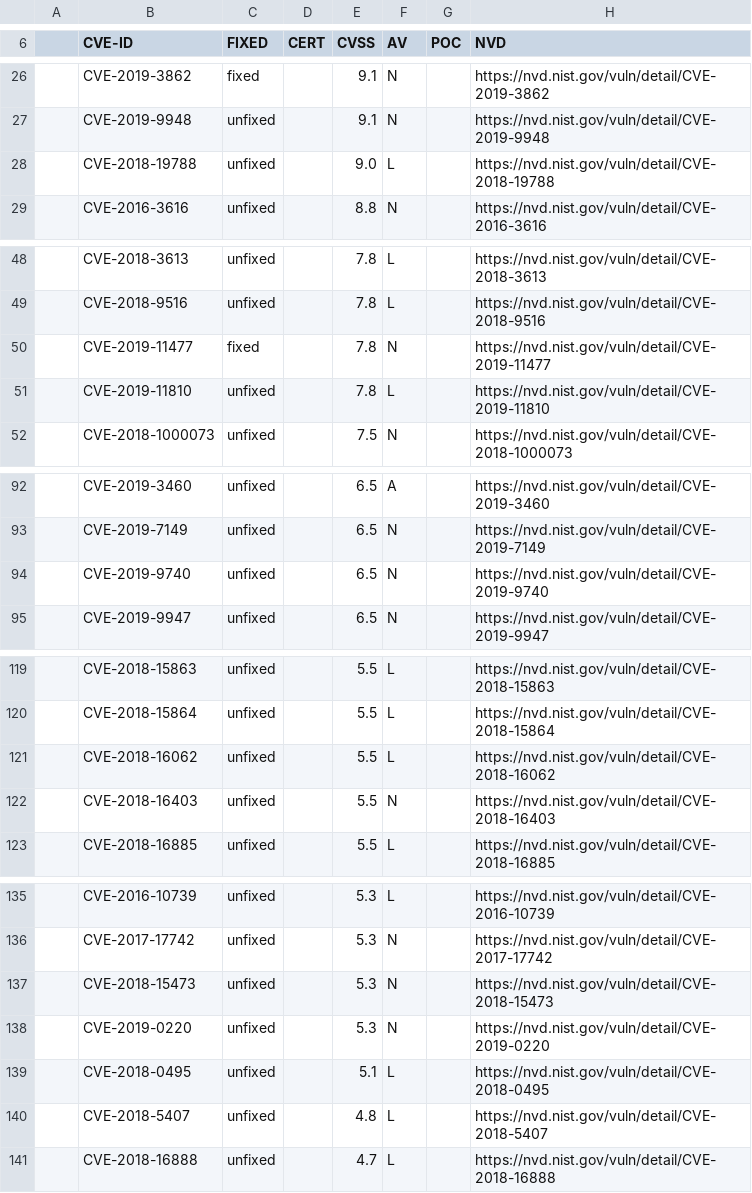
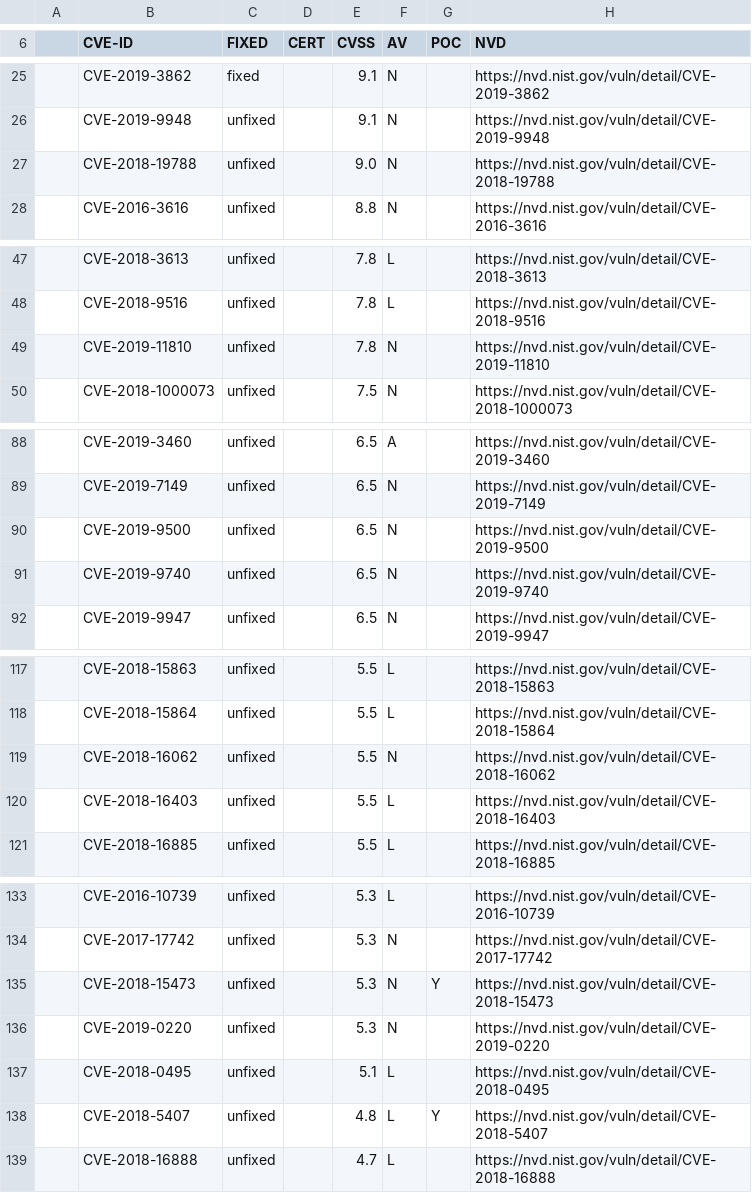
Before and after one commit to VictorRodriguez/hobbies, a CSV file: cves_handling_tool/new.csv, drawn as a sheet; only a part is shown, gaps mark what is left out; removed rows and columns are numbered as before the commit, all else as after; the diff covers the shown part only; the diff names each change by its address in the sheet, - before the commit and + after, or states it on an @@ line.

```diff
--- a/cves_handling_tool/new.csv
+++ b/cves_handling_tool/new.csv
-F27 (AV): L
+F27 (AV): N
-row 50:  | CVE-2019-11477 | fixed |  | 7.8 | N |  | https://nvd.nist.gov/vuln/detail/CVE-2019-11477
-F49 (AV): L
+F49 (AV): N
+row 90:  | CVE-2019-9500 | unfixed |  | 6.5 | N |  | https://nvd.nist.gov/vuln/detail/CVE-2019-9500
-F119 (AV): L
+F119 (AV): N
-F120 (AV): N
+F120 (AV): L
-G135 (POC): (empty)
+G135 (POC): Y
-G138 (POC): (empty)
+G138 (POC): Y
```
Also changed, not shown: 1 added row, 3 removed rows and 7 edited cells elsewhere in this file, 2 other files.
